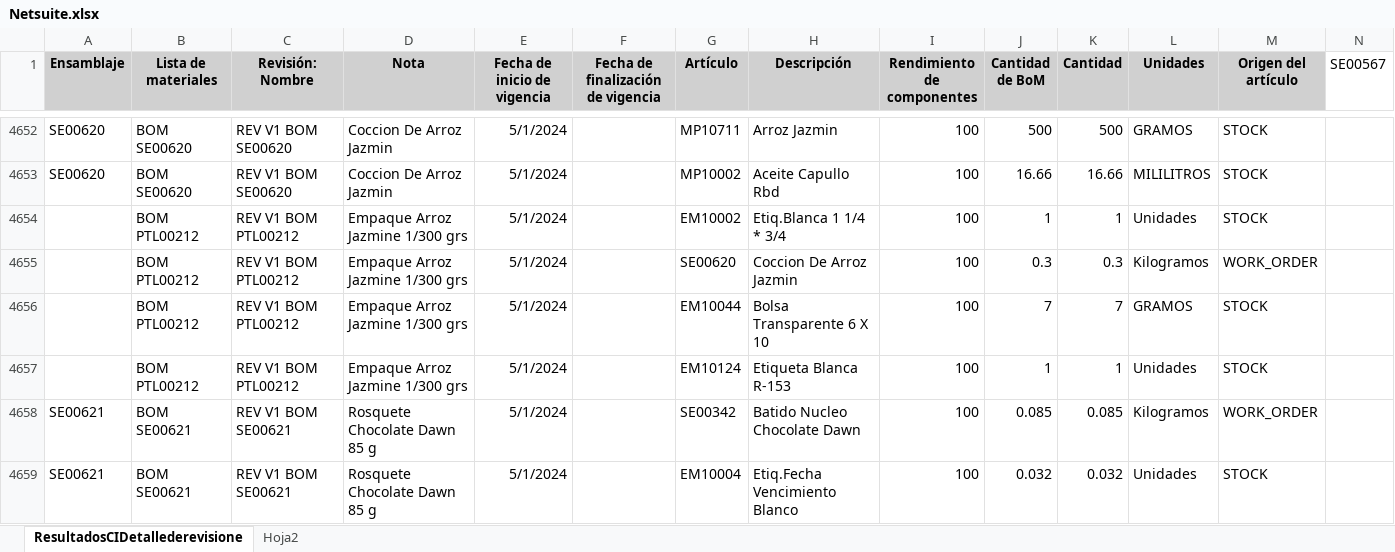
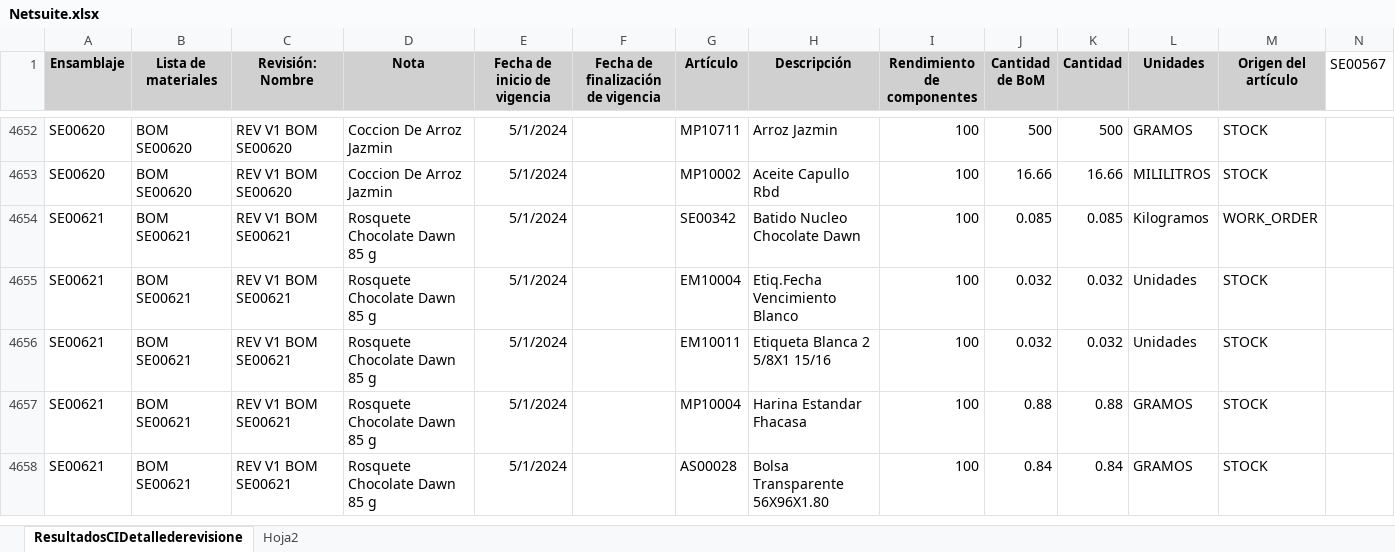
Before and after one commit to SpoonGT/Recetas, an Excel workbook: database/seeders/Netsuite.xlsx, sheet ResultadosCIDetallederevisione, drawn as a sheet; only a part is shown, gaps mark what is left out; the shorter side is filled out with more unchanged rows; values as stored, in another font and other column widths than the file's, no borders; the diff names each change by its address in the sheet, - before the commit and + after, or states it on an @@ line.

```diff
--- a/database/seeders/Netsuite.xlsx (sheet ResultadosCIDetallederevisione)
+++ b/database/seeders/Netsuite.xlsx (sheet ResultadosCIDetallederevisione)
-row 4654:  | BOM PTL00212 | REV V1 BOM PTL00212 | Empaque Arroz Jazmine 1/300 grs | 5/1/2024 |  | EM10002 | Etiq.Blanca 1 1/4 * 3/4 | 100 | 1 | 1 | Unidades | STOCK
-row 4655:  | BOM PTL00212 | REV V1 BOM PTL00212 | Empaque Arroz Jazmine 1/300 grs | 5/1/2024 |  | SE00620 | Coccion De Arroz Jazmin | 100 | 0.3 | 0.3 | Kilogramos | WORK_ORDER
-row 4656:  | BOM PTL00212 | REV V1 BOM PTL00212 | Empaque Arroz Jazmine 1/300 grs | 5/1/2024 |  | EM10044 | Bolsa Transparente 6 X 10 | 100 | 7 | 7 | GRAMOS | STOCK
-row 4657:  | BOM PTL00212 | REV V1 BOM PTL00212 | Empaque Arroz Jazmine 1/300 grs | 5/1/2024 |  | EM10124 | Etiqueta Blanca R-153 | 100 | 1 | 1 | Unidades | STOCK
```
Also changed, not shown: 20 other files.
